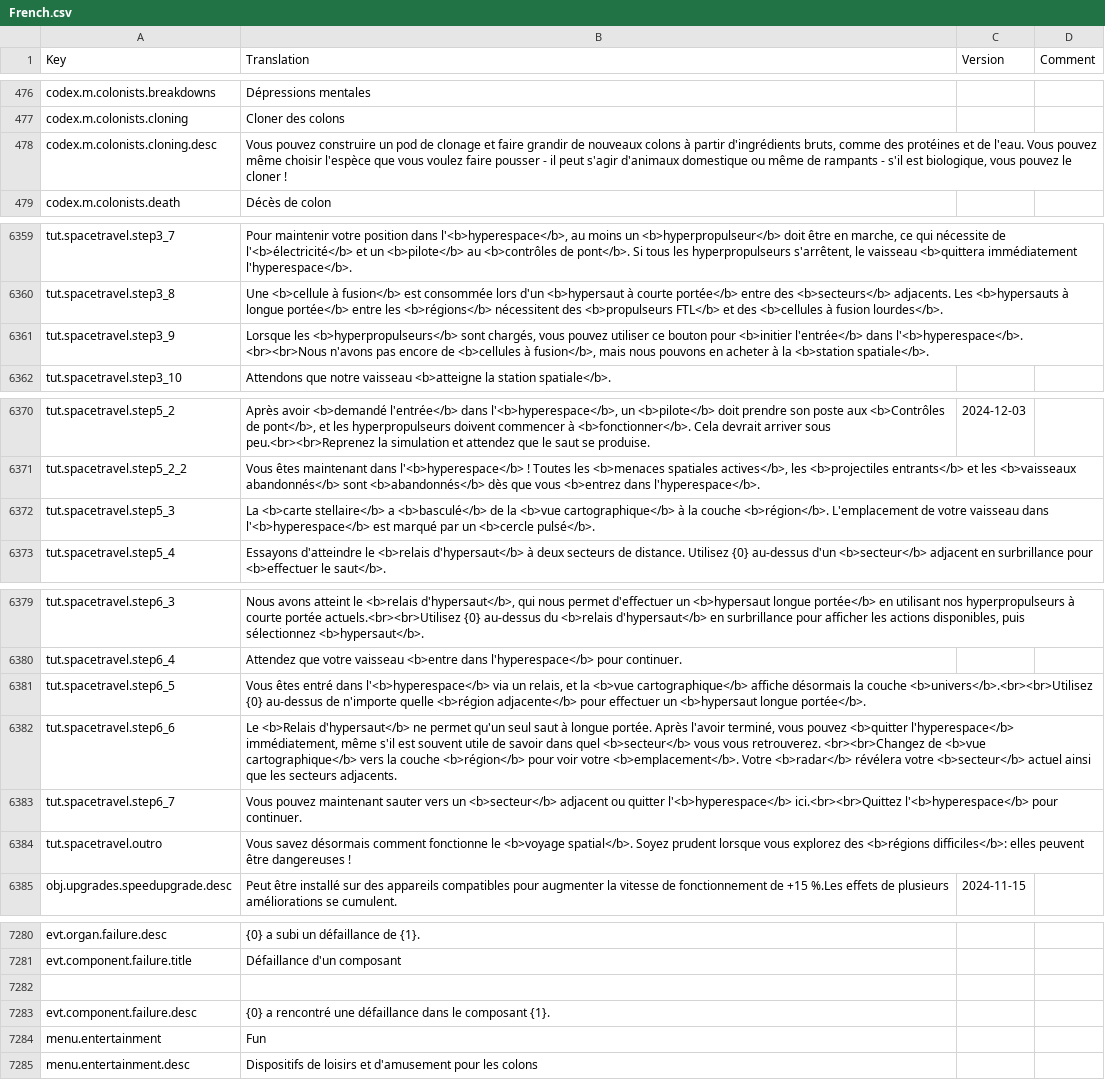
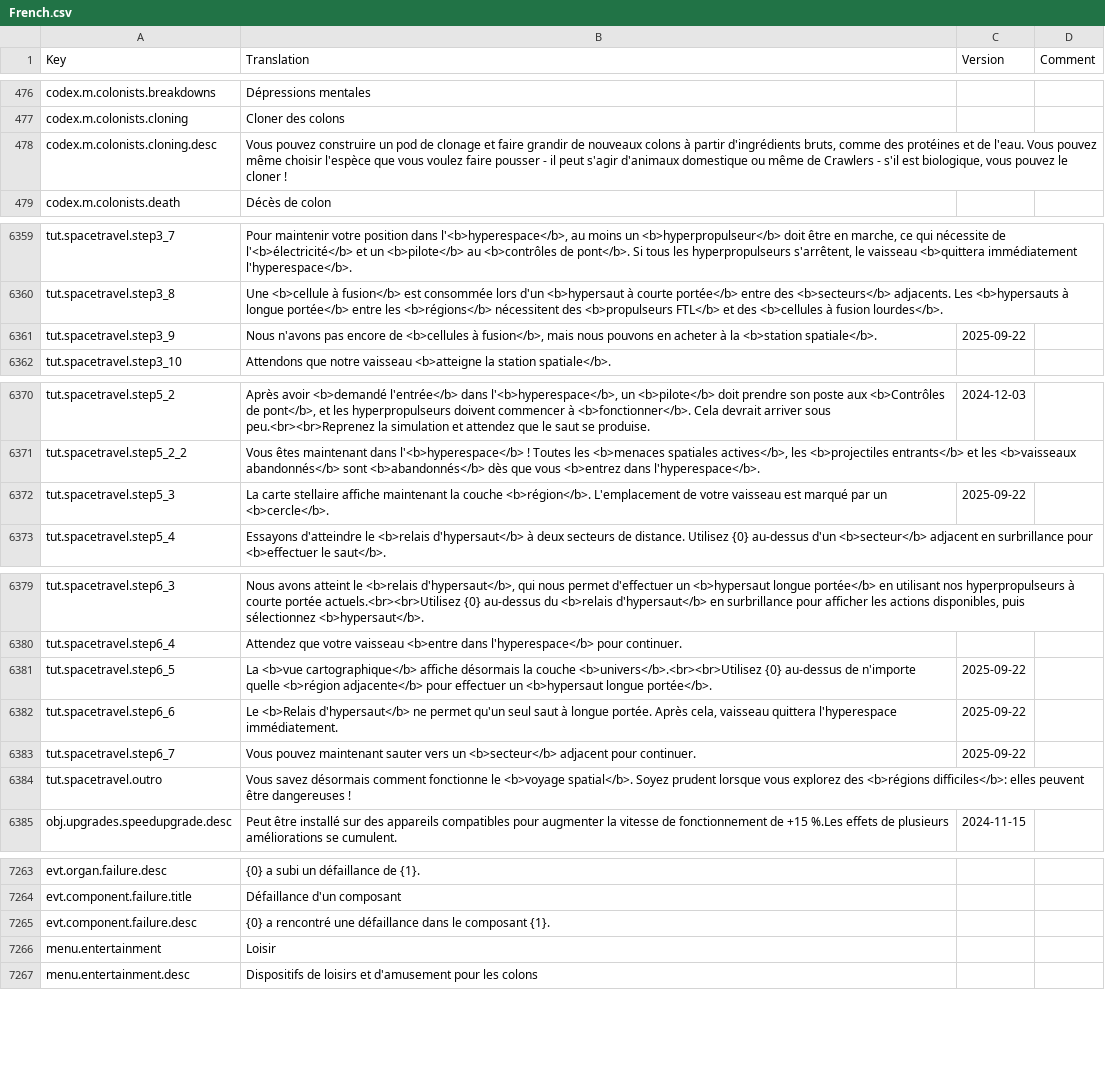
Before and after one commit to rem02/stardeus-translations, a CSV file: Translations/French.csv, drawn as a sheet; only a part is shown, gaps mark what is left out; the diff covers the shown part only.

```diff
--- a/Translations/French.csv
+++ b/Translations/French.csv
@@ -477,3 +477,3 @@ codex.m.colonists.breakdowns,Dépressions mentales,,
 codex.m.colonists.cloning,Cloner des colons,,
-codex.m.colonists.cloning.desc,"Vous pouvez construire un pod de clonage et faire grandir de nouveaux colons à partir d'ingrédients bruts, comme des protéines et de l'eau. Vous pouvez même choisir l'espèce que vous voulez faire pousser - il peut s'agir d'animaux domestique ou même de rampants - s'il est biologique, vous pouvez le cloner !",,
+codex.m.colonists.cloning.desc,"Vous pouvez construire un pod de clonage et faire grandir de nouveaux colons à partir d'ingrédients bruts, comme des protéines et de l'eau. Vous pouvez même choisir l'espèce que vous voulez faire pousser - il peut s'agir d'animaux domestique ou même de Crawlers - s'il est biologique, vous pouvez le cloner !",,
 codex.m.colonists.death,Décès de colon,,
@@ -6360,3 +6360,3 @@ tut.spacetravel.step3_7,"Pour maintenir votre position dans l'<b>hyperespace</b>
 tut.spacetravel.step3_8,Une <b>cellule à fusion</b> est consommée lors d'un <b>hypersaut à courte portée</b> entre des <b>secteurs</b> adjacents. Les <b>hypersauts à longue portée</b> entre les <b>régions</b> nécessitent des <b>propulseurs FTL</b> et des <b>cellules à fusion lourdes</b>.,,
-tut.spacetravel.step3_9,"Lorsque les <b>hyperpropulseurs</b> sont chargés, vous pouvez utiliser ce bouton pour <b>initier l'entrée</b> dans l'<b>hyperespace</b>. <br><br>Nous n'avons pas encore de <b>cellules à fusion</b>, mais nous pouvons en acheter à la <b>station spatiale</b>.",,
+tut.spacetravel.step3_9,"Nous n'avons pas encore de <b>cellules à fusion</b>, mais nous pouvons en acheter à la <b>station spatiale</b>.",2025-09-22,
 tut.spacetravel.step3_10,Attendons que notre vaisseau <b>atteigne la station spatiale</b>.,,
@@ -6371,3 +6371,3 @@ tut.spacetravel.step5_2,"Après avoir <b>demandé l'entrée</b> dans l'<b>hypere
 tut.spacetravel.step5_2_2,"Vous êtes maintenant dans l'<b>hyperespace</b> ! Toutes les <b>menaces spatiales actives</b>, les <b>projectiles entrants</b> et les <b>vaisseaux abandonnés</b> sont <b>abandonnés</b> dès que vous <b>entrez dans l'hyperespace</b>.",,
-tut.spacetravel.step5_3,La <b>carte stellaire</b> a <b>basculé</b> de la <b>vue cartographique</b> à la couche <b>région</b>. L'emplacement de votre vaisseau dans l'<b>hyperespace</b> est marqué par un <b>cercle pulsé</b>.,,
+tut.spacetravel.step5_3,La carte stellaire affiche maintenant la couche <b>région</b>. L'emplacement de votre vaisseau est marqué par un <b>cercle</b>.,2025-09-22,
 tut.spacetravel.step5_4,Essayons d'atteindre le <b>relais d'hypersaut</b> à deux secteurs de distance. Utilisez {0} au-dessus d'un <b>secteur</b> adjacent en surbrillance pour <b>effectuer le saut</b>.,,
@@ -6380,5 +6380,5 @@ tut.spacetravel.step6_3,"Nous avons atteint le <b>relais d'hypersaut</b>, qui no
 tut.spacetravel.step6_4,Attendez que votre vaisseau <b>entre dans l'hyperespace</b> pour continuer.,,
-tut.spacetravel.step6_5,"Vous êtes entré dans l'<b>hyperespace</b> via un relais, et la <b>vue cartographique</b> affiche désormais la couche <b>univers</b>.<br><br>Utilisez {0} au-dessus de n'importe quelle <b>région adjacente</b> pour effectuer un <b>hypersaut longue portée</b>.",,
-tut.spacetravel.step6_6,"Le <b>Relais d'hypersaut</b> ne permet qu'un seul saut à longue portée. Après l'avoir terminé, vous pouvez <b>quitter l'hyperespace</b> immédiatement, même s'il est souvent utile de savoir dans quel <b>secteur</b> vous vous retrouverez. <br><br>Changez de <b>vue cartographique</b> vers la couche <b>région</b> pour voir votre <b>emplacement</b>. Votre <b>radar</b> révélera votre <b>secteur</b> actuel ainsi que les secteurs adjacents.",,
-tut.spacetravel.step6_7,Vous pouvez maintenant sauter vers un <b>secteur</b> adjacent ou quitter l'<b>hyperespace</b> ici.<br><br>Quittez l'<b>hyperespace</b> pour continuer.,,
+tut.spacetravel.step6_5,"La <b>vue cartographique</b> affiche désormais la couche <b>univers</b>.<br><br>Utilisez {0} au-dessus de n'importe quelle <b>région adjacente</b> pour effectuer un <b>hypersaut longue portée</b>.",2025-09-22,
+tut.spacetravel.step6_6,"Le <b>Relais d'hypersaut</b> ne permet qu'un seul saut à longue portée. Après cela, vaisseau quittera l'hyperespace immédiatement.",2025-09-22,
+tut.spacetravel.step6_7,Vous pouvez maintenant sauter vers un <b>secteur</b> adjacent pour continuer.,2025-09-22,
 tut.spacetravel.outro,Vous savez désormais comment fonctionne le <b>voyage spatial</b>. Soyez prudent lorsque vous explorez des <b>régions difficiles</b>: elles peuvent être dangereuses !,,
@@ -7281,5 +7264,4 @@ evt.organ.failure.desc,{0} a subi un défaillance de {1}.,,
 evt.component.failure.title,Défaillance d'un composant,,
-
 evt.component.failure.desc,{0} a rencontré une défaillance dans le composant {1}.,,
-menu.entertainment,Fun,,
+menu.entertainment,Loisir,,
 menu.entertainment.desc,Dispositifs de loisirs et d'amusement pour les colons,,
```
Also changed, not shown: 76 added rows, 18 removed rows and 1 edited cell elsewhere in this file.
